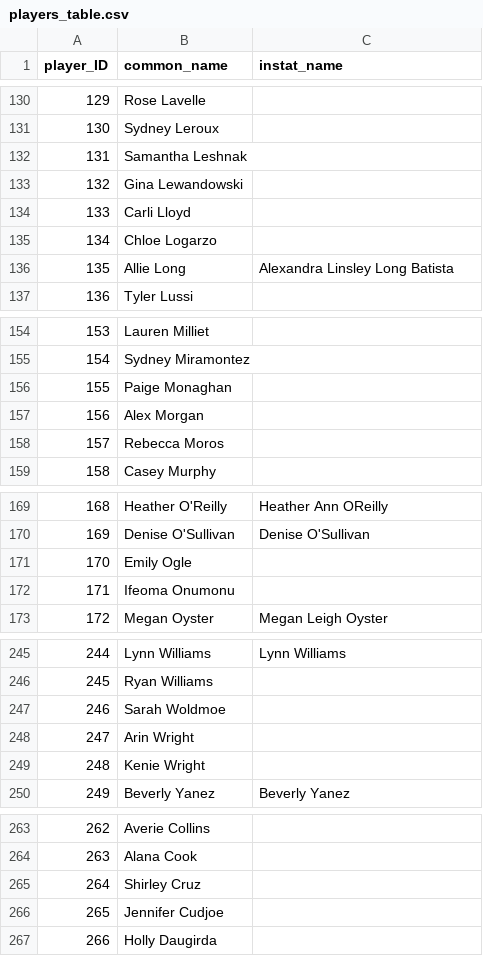
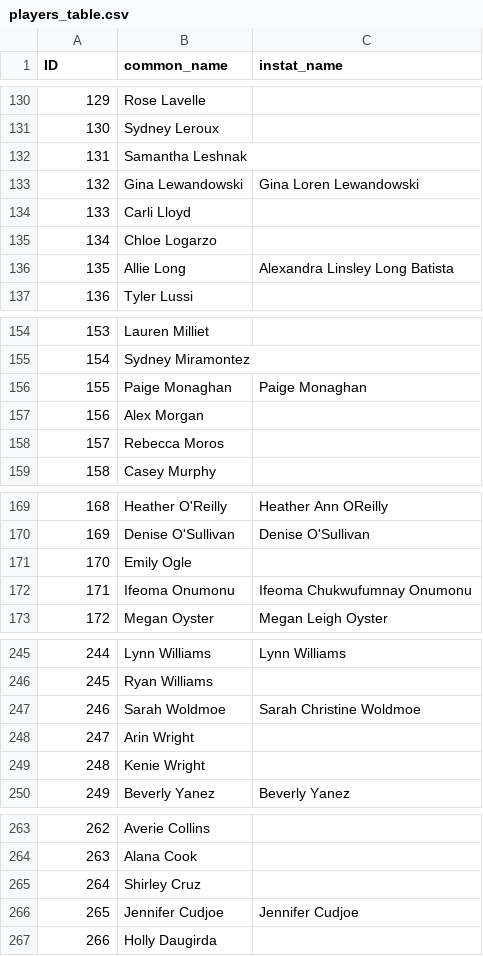
Before and after one commit to ashnaguliani/instat-parser, a CSV file: players_table.csv, drawn as a sheet; only a part is shown, gaps mark what is left out; the diff covers the shown part only.

```diff
--- a/players_table.csv
+++ b/players_table.csv
@@ -1 +1 @@
-player_ID,common_name,instat_name
+ID,common_name,instat_name
@@ -132,3 +132,3 @@ player_ID,common_name,instat_name
 131,Samantha Leshnak,
-132,Gina Lewandowski,
+132,Gina Lewandowski,Gina Loren Lewandowski
 133,Carli Lloyd,
@@ -155,3 +155,3 @@ player_ID,common_name,instat_name
 154,Sydney Miramontez,
-155,Paige Monaghan,
+155,Paige Monaghan,Paige Monaghan
 156,Alex Morgan,
@@ -171,3 +171,3 @@ player_ID,common_name,instat_name
 170,Emily Ogle,
-171,Ifeoma Onumonu,
+171,Ifeoma Onumonu,Ifeoma Chukwufumnay Onumonu
 172,Megan Oyster,Megan Leigh Oyster
@@ -246,3 +246,3 @@ player_ID,common_name,instat_name
 245,Ryan Williams,
-246,Sarah Woldmoe,
+246,Sarah Woldmoe,Sarah Christine Woldmoe
 247,Arin Wright,
@@ -265,3 +265,3 @@ player_ID,common_name,instat_name
 264,Shirley Cruz,
-265,Jennifer Cudjoe,
+265,Jennifer Cudjoe,Jennifer Cudjoe
 266,Holly Daugirda,
```
Also changed, not shown: 15 edited cells elsewhere in this file, 7 other files.
